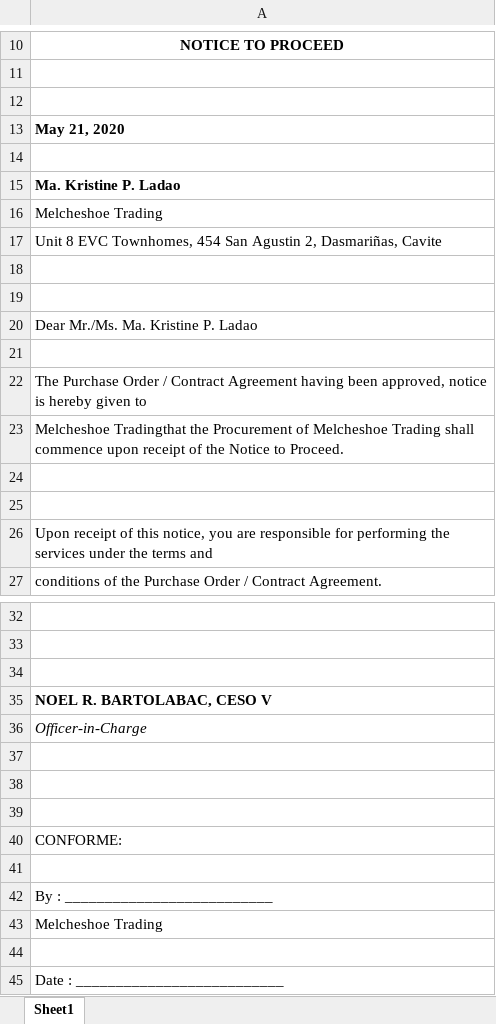
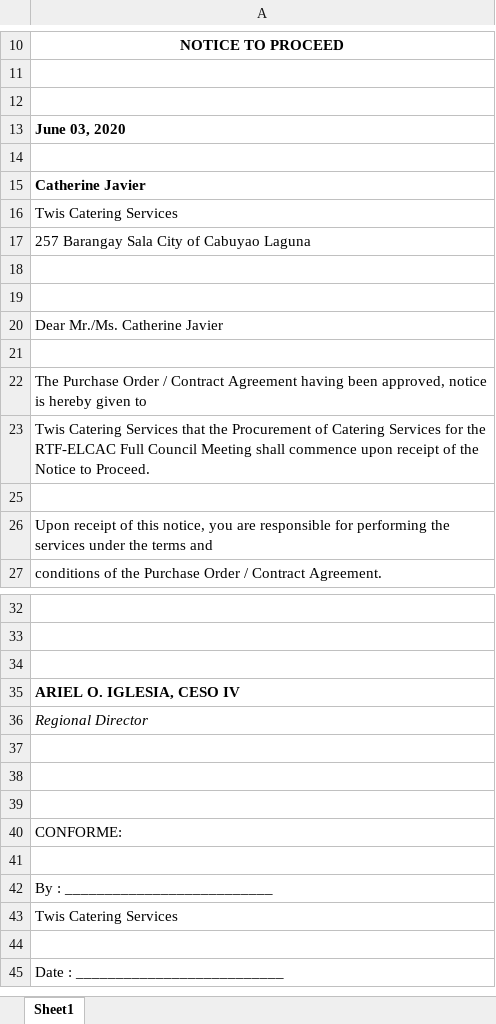
Before and after one commit to princezhian19/fas2020, an Excel workbook: export_ntp.xlsx, sheet Sheet1, drawn as a sheet; only a part is shown, gaps mark what is left out; values as stored, in another font and other column widths than the file's, no borders; charts and pictures not drawn; the diff names each change by its address in the sheet, - before the commit and + after, or states it on an @@ line.

```diff
--- a/export_ntp.xlsx (sheet Sheet1)
+++ b/export_ntp.xlsx (sheet Sheet1)
-A13: May 21, 2020
+A13: June 03, 2020
-A15: Ma. Kristine P. Ladao
+A15: Catherine Javier
-A16: Melcheshoe Trading
+A16: Twis Catering Services
-A17: Unit 8 EVC Townhomes, 454 San Agustin 2, Dasmariñas, Cavite
+A17: 257 Barangay Sala City of Cabuyao Laguna
-A20: Dear Mr./Ms. Ma. Kristine P. Ladao
+A20: Dear Mr./Ms. Catherine Javier
-A23: Melcheshoe Tradingthat the Procurement of Melcheshoe Trading shall commence…
+A23: Twis Catering Services that the Procurement of Catering Services for the RTF-ELCAC Full Council Meeting shall commence…
-row 24: (empty)
-A35: NOEL R. BARTOLABAC, CESO V
+A35: ARIEL O. IGLESIA, CESO IV
-A36: Officer-in-Charge
+A36: Regional Director
-A43: Melcheshoe Trading
+A43: Twis Catering Services
```
Also changed, not shown: export_abstract.xlsx, export_dtr.xlsx, 15 other files.
